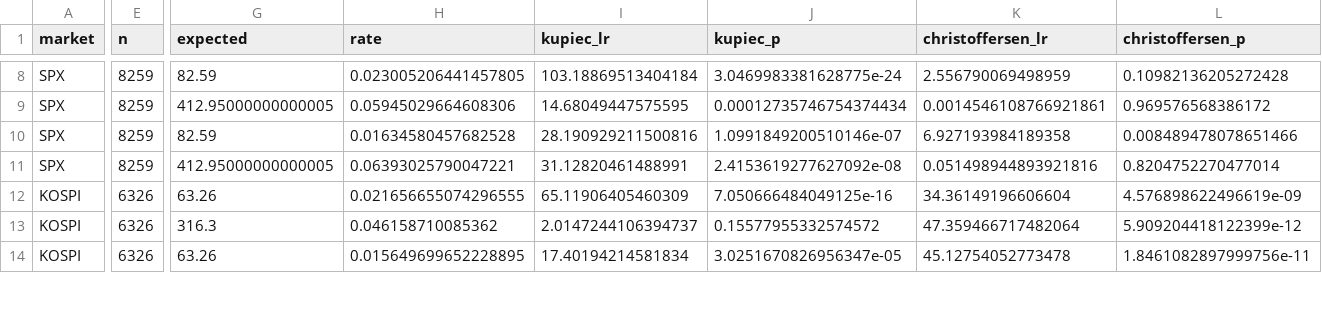
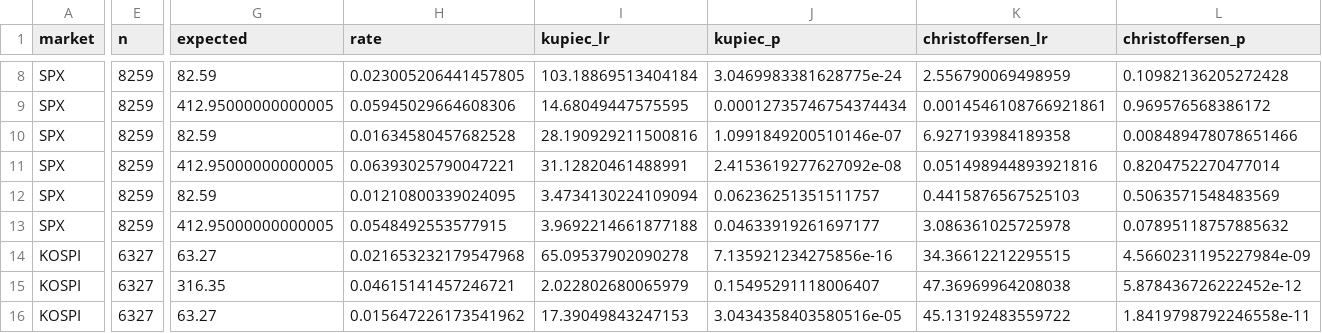
Before and after one commit to japark22/market-distribution-tests, a CSV file: results/var_backtest.csv, drawn as a sheet; only a part is shown, gaps mark what is left out; addresses are those after the commit; rows hold the shown columns only; the diff covers the shown part only; the diff names each change by its address in the sheet, - before the commit and + after, or states it on an @@ line.

```diff
--- a/results/var_backtest.csv
+++ b/results/var_backtest.csv
+row 12: SPX | 8259 | 82.59 | 0.01210800339024095 | 3.4734130224109094 | 0.06236251351511757 | 0.4415876567525103 | 0.5063571548483569
+row 13: SPX | 8259 | 412.95000000000005 | 0.0548492553577915 | 3.9692214661877188 | 0.04633919261697177 | 3.086361025725978 | 0.07895118757885632
-E14:E16 (n): 6326
+E14:E16 (n): 6327
-G14 (expected): 63.26
+G14 (expected): 63.27
-H14 (rate): 0.021656655074296555
+H14 (rate): 0.021653232179547968
-I14 (kupiec_lr): 65.11906405460309
+I14 (kupiec_lr): 65.09537902090278
-J14 (kupiec_p): 7.050666484049125e-16
+J14 (kupiec_p): 7.135921234275856e-16
-K14 (christoffersen_lr): 34.36149196606604
+K14 (christoffersen_lr): 34.36612212295515
-L14 (christoffersen_p): 4.576898622496619e-09
+L14 (christoffersen_p): 4.5660231195227984e-09
-G15 (expected): 316.3
+G15 (expected): 316.35
-H15 (rate): 0.046158710085362
+H15 (rate): 0.04615141457246721
-I15 (kupiec_lr): 2.0147244106394737
+I15 (kupiec_lr): 2.022802680065979
-J15 (kupiec_p): 0.15577955332574572
+J15 (kupiec_p): 0.15495291118006407
-K15 (christoffersen_lr): 47.359466717482064
+K15 (christoffersen_lr): 47.36969964208038
-L15 (christoffersen_p): 5.909204418122399e-12
+L15 (christoffersen_p): 5.878436726222452e-12
-G16 (expected): 63.26
+G16 (expected): 63.27
-H16 (rate): 0.015649699652228895
+H16 (rate): 0.015647226173541962
-I16 (kupiec_lr): 17.40194214581834
+I16 (kupiec_lr): 17.39049843247153
-J16 (kupiec_p): 3.0251670826956347e-05
+J16 (kupiec_p): 3.0434358403580516e-05
-K16 (christoffersen_lr): 45.12754052773478
+K16 (christoffersen_lr): 45.13192483559722
-L16 (christoffersen_p): 1.8461082897999756e-11
+L16 (christoffersen_p): 1.8419798792246558e-11
```
Also changed, not shown: 2 added rows and 71 edited cells elsewhere in this file, results/garch_t_params_KOSPI.csv, results/pit_tests.csv, 20 other files.
